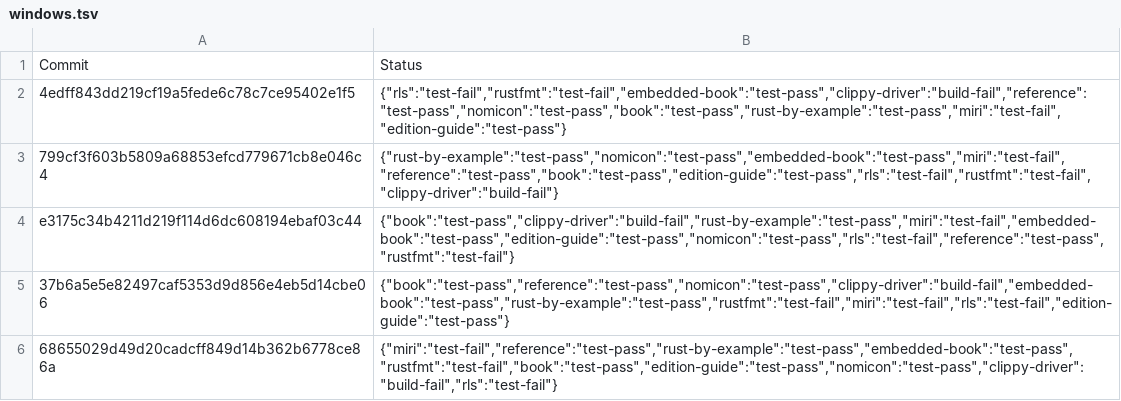
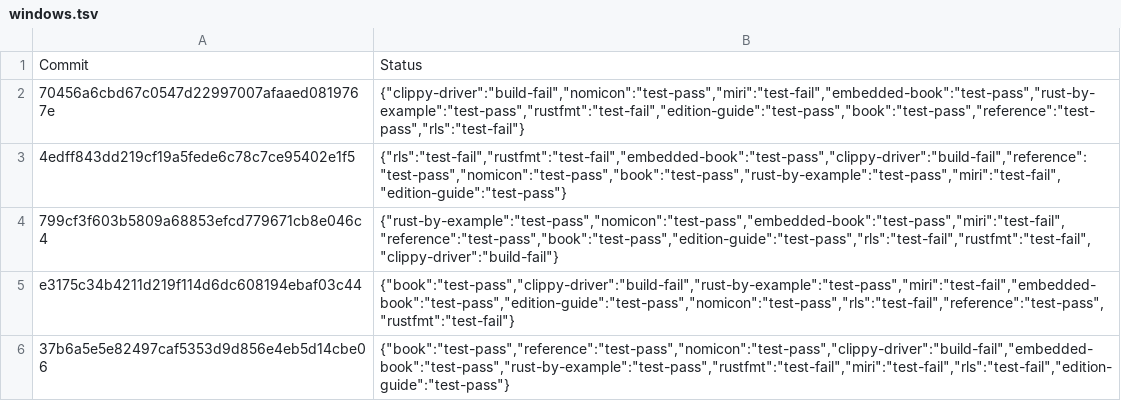
Before and after one commit to alexcrichton/rust-toolstate, a TSV file: history/windows.tsv, drawn as a sheet; only a part is shown; the shorter side is filled out with more unchanged rows.

Commit message:
(windows CI update)

```diff
--- a/history/windows.tsv
+++ b/history/windows.tsv
@@ -1,2 +1,3 @@
 Commit	Status
+70456a6cbd67c0547d22997007afaaed0819767e	{"clippy-driver":"build-fail","nomicon":"test-pass","miri":"test-fail","embedded-book":"test-pass","rust-by-example":"test-pass","rustfmt":"test-fail","edition-guide":"test-pass","book":"test-pass","reference":"test-pass","rls":"test-fail"}
 4edff843dd219cf19a5fede6c78c7ce95402e1f5	{"rls":"test-fail","rustfmt":"test-fail","embedded-book":"test-pass","clippy-driver":"build-fail","reference":"test-pass","nomicon":"test-pass","book":"test-pass","rust-by-example":"test-pass","miri":"test-fail","edition-guide":"test-pass"}
```
